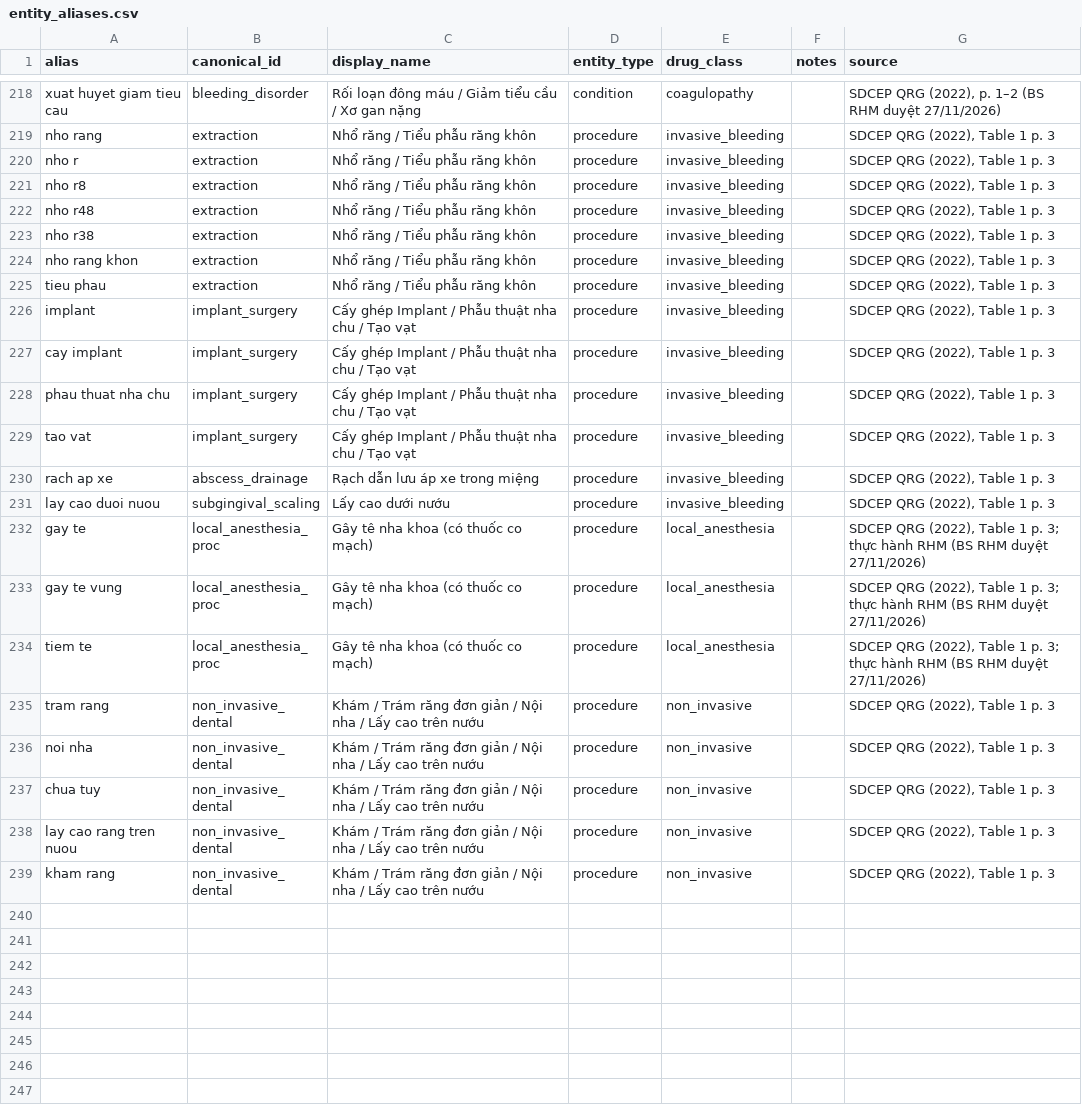
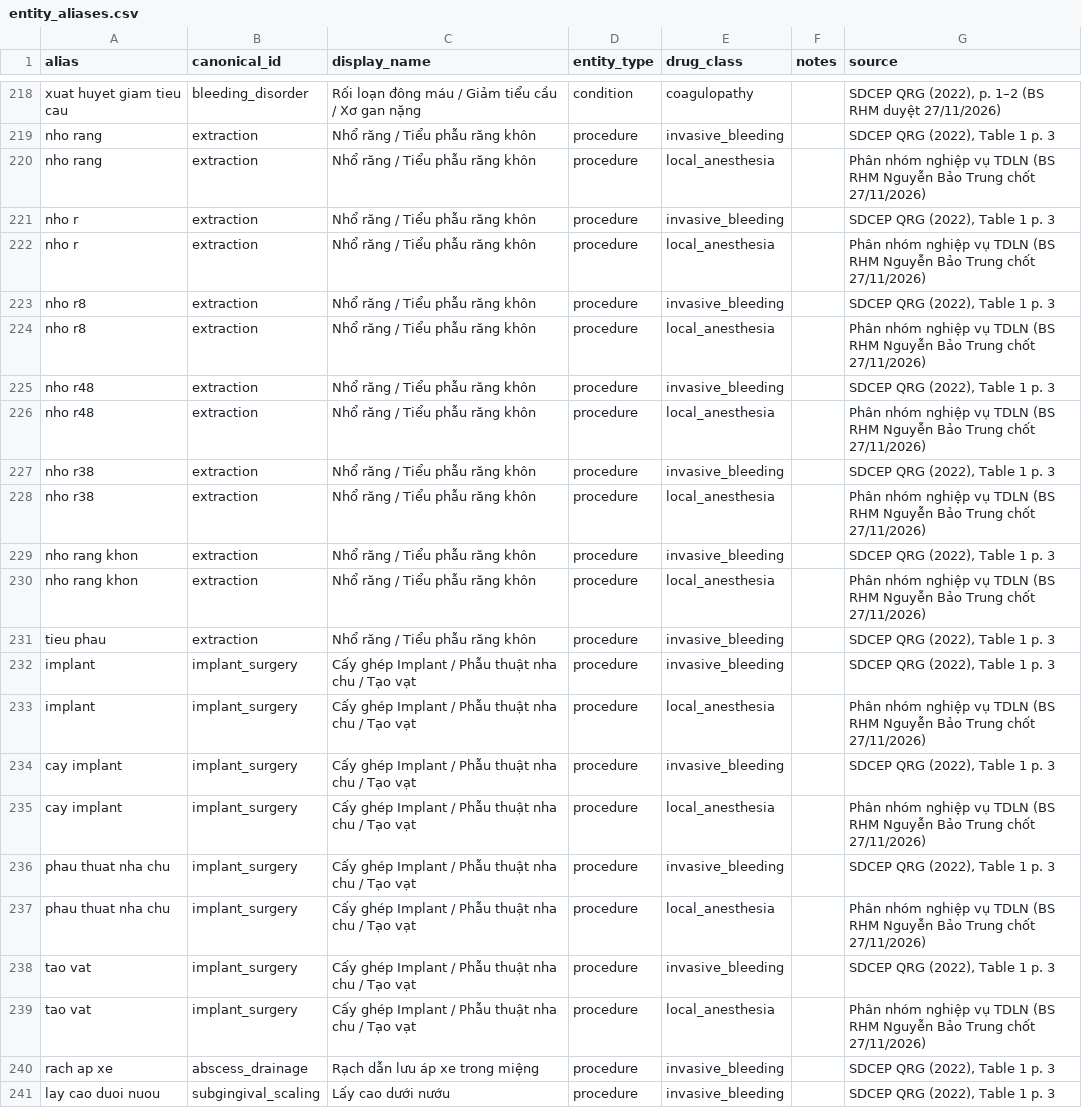
Before and after one commit to trungnb/K5-Day15-L3B-TDLN, a CSV file: data/entity_aliases.csv, drawn as a sheet; only a part is shown, gaps mark what is left out; the shorter side is filled out with more unchanged rows.

Commit message:
Bổ sung nhóm local_anesthesia cho thủ thuật và chốt Q0–Q4 trong docs/design.md

```diff
--- a/data/entity_aliases.csv
+++ b/data/entity_aliases.csv
@@ -219,12 +219,22 @@ xuat huyet giam tieu cau,bleeding_disorder,Rối loạn đông máu / Giảm ti
 nho rang,extraction,Nhổ răng / Tiểu phẫu răng khôn,procedure,invasive_bleeding,,"SDCEP QRG (2022), Table 1 p. 3"
+nho rang,extraction,Nhổ răng / Tiểu phẫu răng khôn,procedure,local_anesthesia,,Phân nhóm nghiệp vụ TDLN (BS RHM Nguyễn Bảo Trung chốt 27/11/2026)
 nho r,extraction,Nhổ răng / Tiểu phẫu răng khôn,procedure,invasive_bleeding,,"SDCEP QRG (2022), Table 1 p. 3"
+nho r,extraction,Nhổ răng / Tiểu phẫu răng khôn,procedure,local_anesthesia,,Phân nhóm nghiệp vụ TDLN (BS RHM Nguyễn Bảo Trung chốt 27/11/2026)
 nho r8,extraction,Nhổ răng / Tiểu phẫu răng khôn,procedure,invasive_bleeding,,"SDCEP QRG (2022), Table 1 p. 3"
+nho r8,extraction,Nhổ răng / Tiểu phẫu răng khôn,procedure,local_anesthesia,,Phân nhóm nghiệp vụ TDLN (BS RHM Nguyễn Bảo Trung chốt 27/11/2026)
 nho r48,extraction,Nhổ răng / Tiểu phẫu răng khôn,procedure,invasive_bleeding,,"SDCEP QRG (2022), Table 1 p. 3"
+nho r48,extraction,Nhổ răng / Tiểu phẫu răng khôn,procedure,local_anesthesia,,Phân nhóm nghiệp vụ TDLN (BS RHM Nguyễn Bảo Trung chốt 27/11/2026)
 nho r38,extraction,Nhổ răng / Tiểu phẫu răng khôn,procedure,invasive_bleeding,,"SDCEP QRG (2022), Table 1 p. 3"
+nho r38,extraction,Nhổ răng / Tiểu phẫu răng khôn,procedure,local_anesthesia,,Phân nhóm nghiệp vụ TDLN (BS RHM Nguyễn Bảo Trung chốt 27/11/2026)
 nho rang khon,extraction,Nhổ răng / Tiểu phẫu răng khôn,procedure,invasive_bleeding,,"SDCEP QRG (2022), Table 1 p. 3"
+nho rang khon,extraction,Nhổ răng / Tiểu phẫu răng khôn,procedure,local_anesthesia,,Phân nhóm nghiệp vụ TDLN (BS RHM Nguyễn Bảo Trung chốt 27/11/2026)
 tieu phau,extraction,Nhổ răng / Tiểu phẫu răng khôn,procedure,invasive_bleeding,,"SDCEP QRG (2022), Table 1 p. 3"
 implant,implant_surgery,Cấy ghép Implant / Phẫu thuật nha chu / Tạo vạt,procedure,invasive_bleeding,,"SDCEP QRG (2022), Table 1 p. 3"
+implant,implant_surgery,Cấy ghép Implant / Phẫu thuật nha chu / Tạo vạt,procedure,local_anesthesia,,Phân nhóm nghiệp vụ TDLN (BS RHM Nguyễn Bảo Trung chốt 27/11/2026)
 cay implant,implant_surgery,Cấy ghép Implant / Phẫu thuật nha chu / Tạo vạt,procedure,invasive_bleeding,,"SDCEP QRG (2022), Table 1 p. 3"
+cay implant,implant_surgery,Cấy ghép Implant / Phẫu thuật nha chu / Tạo vạt,procedure,local_anesthesia,,Phân nhóm nghiệp vụ TDLN (BS RHM Nguyễn Bảo Trung chốt 27/11/2026)
 phau thuat nha chu,implant_surgery,Cấy ghép Implant / Phẫu thuật nha chu / Tạo vạt,procedure,invasive_bleeding,,"SDCEP QRG (2022), Table 1 p. 3"
+phau thuat nha chu,implant_surgery,Cấy ghép Implant / Phẫu thuật nha chu / Tạo vạt,procedure,local_anesthesia,,Phân nhóm nghiệp vụ TDLN (BS RHM Nguyễn Bảo Trung chốt 27/11/2026)
 tao vat,implant_surgery,Cấy ghép Implant / Phẫu thuật nha chu / Tạo vạt,procedure,invasive_bleeding,,"SDCEP QRG (2022), Table 1 p. 3"
+tao vat,implant_surgery,Cấy ghép Implant / Phẫu thuật nha chu / Tạo vạt,procedure,local_anesthesia,,Phân nhóm nghiệp vụ TDLN (BS RHM Nguyễn Bảo Trung chốt 27/11/2026)
 rach ap xe,abscess_drainage,Rạch dẫn lưu áp xe trong miệng,procedure,invasive_bleeding,,"SDCEP QRG (2022), Table 1 p. 3"
```
Also changed, not shown: 5 other files.
